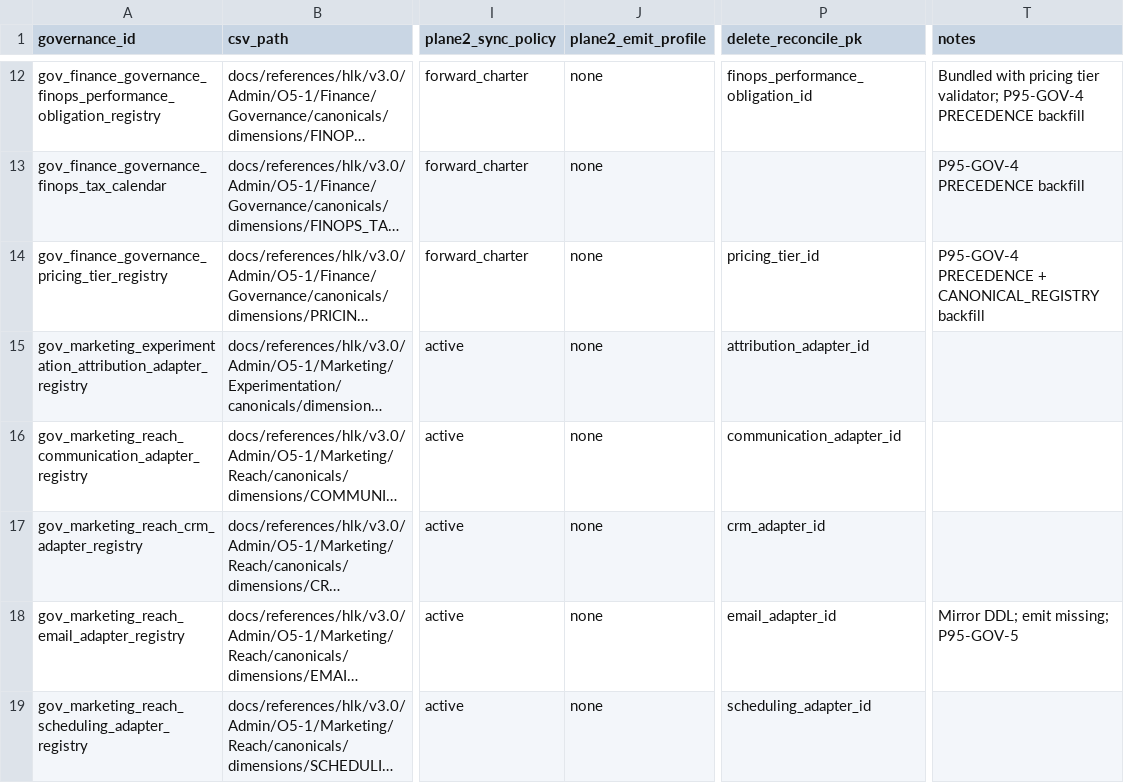
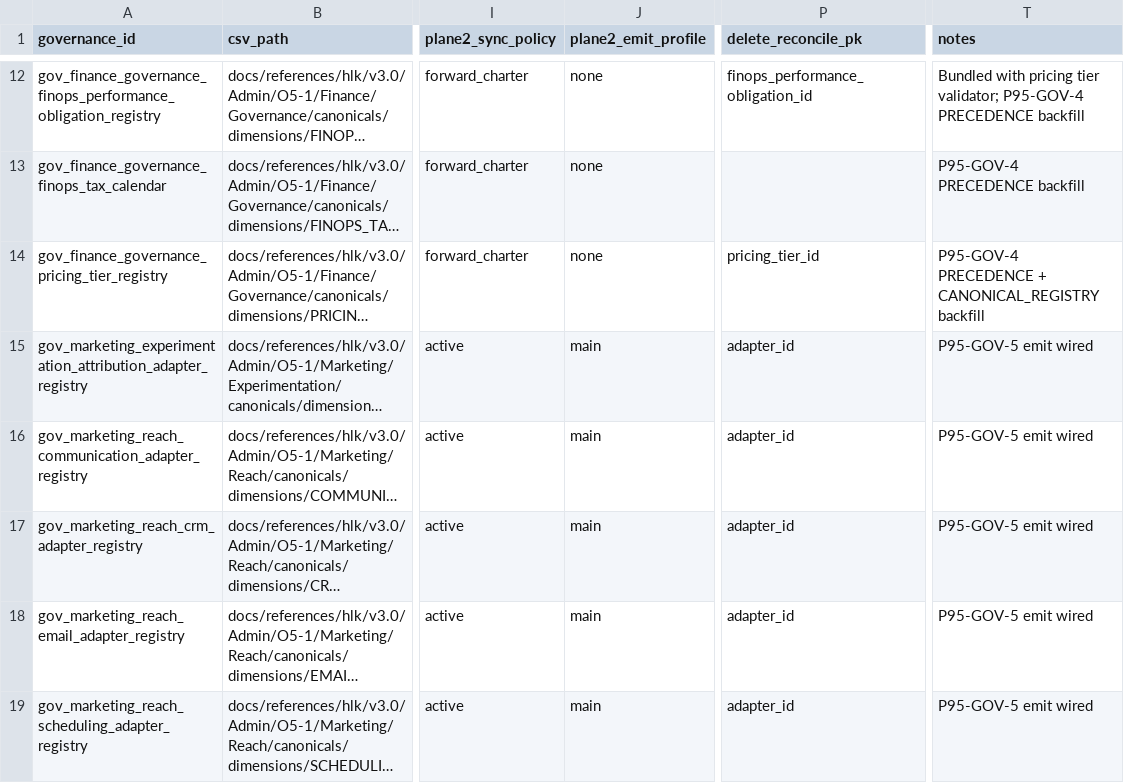
Before and after one commit to FraysaXII/openclaw-akos, a CSV file: docs/references/hlk/v3.0/Admin/O5-1/People/Compliance/canonicals/dimensions/CANONICAL_GOVERNANCE_REGISTRY.csv, drawn as a sheet; only a part is shown, gaps mark what is left out; long unchanged cells end in …; the diff covers the shown part only; the diff names each change by its address in the sheet, - before the commit and + after, or states it on an @@ line.

Commit message:
feat(i95): P95-GOV-5 mirror emit gap closure for DDL-backed surfaces
Wire main-bundle emit for 8 adapter mirrors, engagement template/registry, and output-architecture mirrors; promote governance registry rows to plane2_emit_profile=main so validate_mirror_emit_contract covers 41 tables.

```diff
--- a/docs/references/hlk/v3.0/Admin/O5-1/People/Compliance/canonicals/dimensions/CANONICAL_GOVERNANCE_REGISTRY.csv
+++ b/docs/references/hlk/v3.0/Admin/O5-1/People/Compliance/canonicals/dimensions/CANONICAL_GOVERNANCE_REGISTRY.csv
-J15:J19 (plane2_emit_profile): none
+J15:J19 (plane2_emit_profile): main
-P15 (delete_reconcile_pk): attribution_adapter_id
+P15 (delete_reconcile_pk): adapter_id
-T15:T17 (notes): (empty)
+T15:T17 (notes): P95-GOV-5 emit wired
-P16 (delete_reconcile_pk): communication_adapter_id
+P16 (delete_reconcile_pk): adapter_id
-P17 (delete_reconcile_pk): crm_adapter_id
+P17 (delete_reconcile_pk): adapter_id
-P18 (delete_reconcile_pk): email_adapter_id
+P18 (delete_reconcile_pk): adapter_id
-T18 (notes): Mirror DDL; emit missing; P95-GOV-5
+T18 (notes): P95-GOV-5 emit wired
-P19 (delete_reconcile_pk): scheduling_adapter_id
+P19 (delete_reconcile_pk): adapter_id
-T19 (notes): (empty)
+T19 (notes): P95-GOV-5 emit wired
```
Also changed, not shown: 32 edited cells elsewhere in this file, 8 other files.
